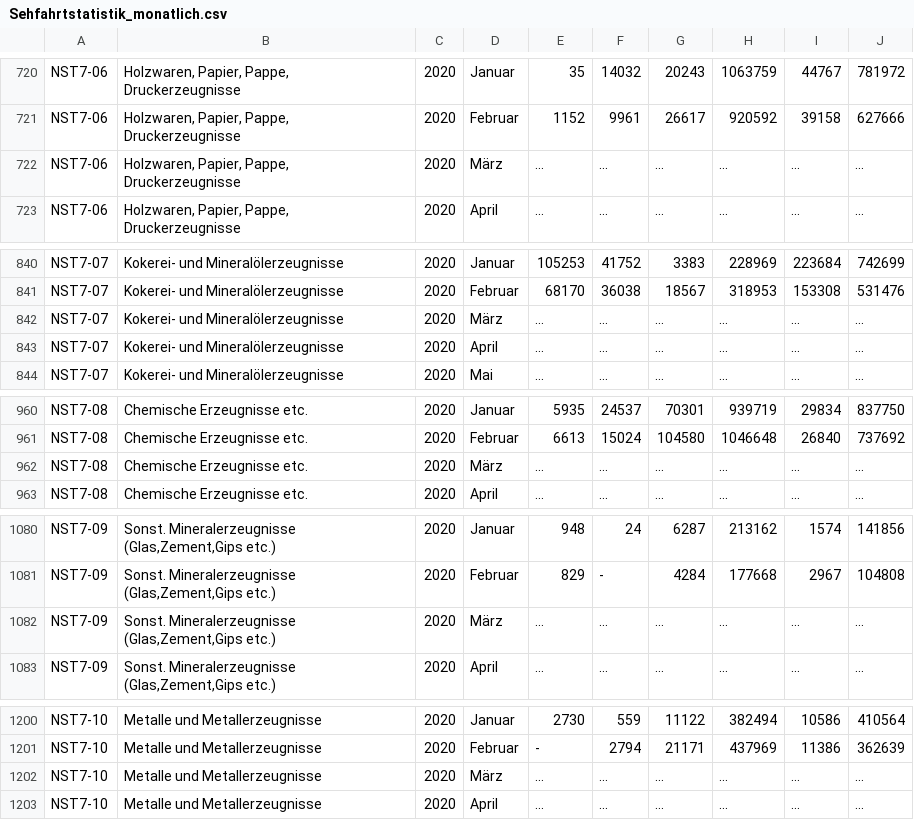
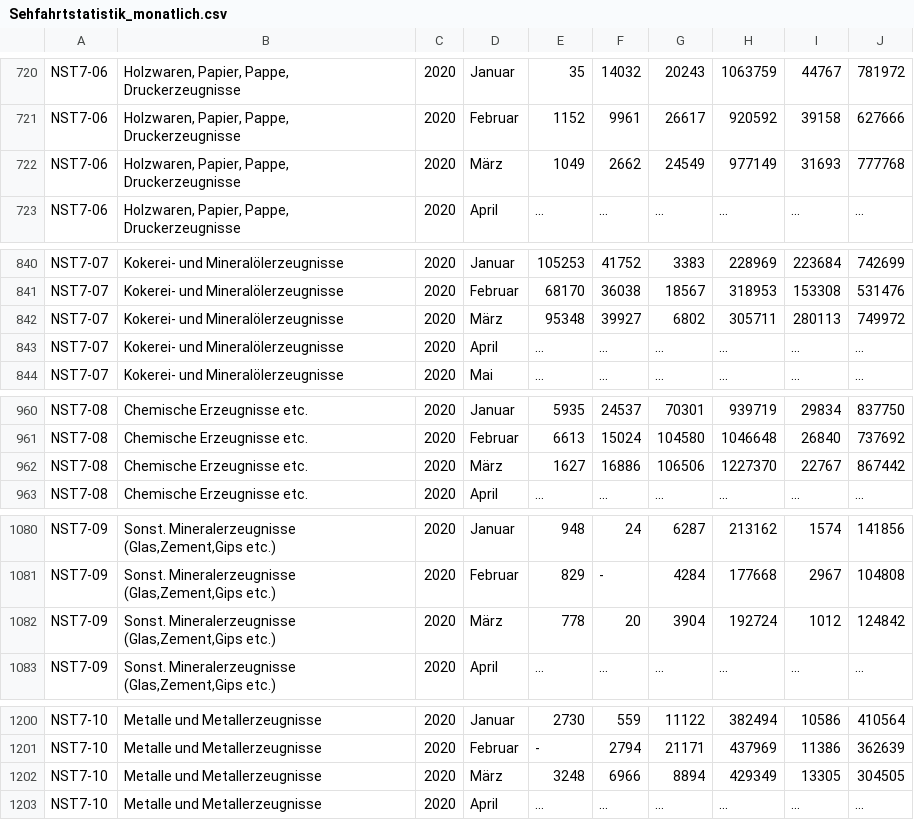
Before and after one commit to hannesk95/AMI, a CSV file: data/mobility/raw_data/Sehfahrtstatistik_monatlich.csv, drawn as a sheet; only a part is shown, gaps mark what is left out; the diff covers the shown part only.

```diff
--- a/data/mobility/raw_data/Sehfahrtstatistik_monatlich.csv
+++ b/data/mobility/raw_data/Sehfahrtstatistik_monatlich.csv
@@ -721,3 +721,3 @@ NST7-06;Holzwaren, Papier, Pappe, Druckerzeugnisse;2020;Januar;35;14032;20243;10
 NST7-06;Holzwaren, Papier, Pappe, Druckerzeugnisse;2020;Februar;1152;9961;26617;920592;39158;627666
-NST7-06;Holzwaren, Papier, Pappe, Druckerzeugnisse;2020;März;...;...;...;...;...;...
+NST7-06;Holzwaren, Papier, Pappe, Druckerzeugnisse;2020;März;1049;2662;24549;977149;31693;777768
 NST7-06;Holzwaren, Papier, Pappe, Druckerzeugnisse;2020;April;...;...;...;...;...;...
@@ -841,3 +841,3 @@ NST7-07;Kokerei- und Mineralölerzeugnisse;2020;Januar;105253;41752;3383;228969;
 NST7-07;Kokerei- und Mineralölerzeugnisse;2020;Februar;68170;36038;18567;318953;153308;531476
-NST7-07;Kokerei- und Mineralölerzeugnisse;2020;März;...;...;...;...;...;...
+NST7-07;Kokerei- und Mineralölerzeugnisse;2020;März;95348;39927;6802;305711;280113;749972
 NST7-07;Kokerei- und Mineralölerzeugnisse;2020;April;...;...;...;...;...;...
@@ -961,3 +961,3 @@ NST7-08;Chemische Erzeugnisse etc.;2020;Januar;5935;24537;70301;939719;29834;837
 NST7-08;Chemische Erzeugnisse etc.;2020;Februar;6613;15024;104580;1046648;26840;737692
-NST7-08;Chemische Erzeugnisse etc.;2020;März;...;...;...;...;...;...
+NST7-08;Chemische Erzeugnisse etc.;2020;März;1627;16886;106506;1227370;22767;867442
 NST7-08;Chemische Erzeugnisse etc.;2020;April;...;...;...;...;...;...
@@ -1081,3 +1081,3 @@ NST7-09;Sonst. Mineralerzeugnisse (Glas,Zement,Gips etc.);2020;Januar;948;24;628
 NST7-09;Sonst. Mineralerzeugnisse (Glas,Zement,Gips etc.);2020;Februar;829;-;4284;177668;2967;104808
-NST7-09;Sonst. Mineralerzeugnisse (Glas,Zement,Gips etc.);2020;März;...;...;...;...;...;...
+NST7-09;Sonst. Mineralerzeugnisse (Glas,Zement,Gips etc.);2020;März;778;20;3904;192724;1012;124842
 NST7-09;Sonst. Mineralerzeugnisse (Glas,Zement,Gips etc.);2020;April;...;...;...;...;...;...
@@ -1201,3 +1201,3 @@ NST7-10;Metalle und Metallerzeugnisse;2020;Januar;2730;559;11122;382494;10586;41
 NST7-10;Metalle und Metallerzeugnisse;2020;Februar;-;2794;21171;437969;11386;362639
-NST7-10;Metalle und Metallerzeugnisse;2020;März;...;...;...;...;...;...
+NST7-10;Metalle und Metallerzeugnisse;2020;März;3248;6966;8894;429349;13305;304505
 NST7-10;Metalle und Metallerzeugnisse;2020;April;...;...;...;...;...;...
```
Also changed, not shown: 91 edited cells elsewhere in this file, data/mobility/Seafaring_Statistics_monthly.csv, 3 other files.
